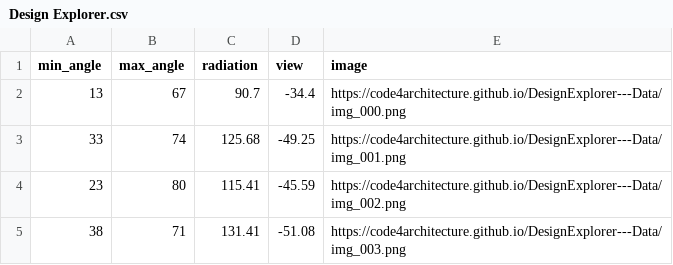
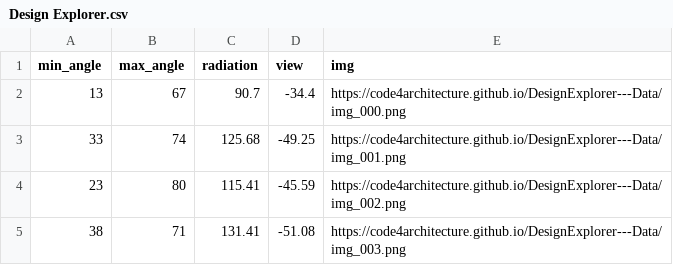
Before and after one commit to code4architecture/DesignExplorer---Data, a CSV file: Design Explorer.csv, drawn as a sheet; only a part is shown.

Commit message:
Add files via upload

```diff
--- a/Design Explorer.csv
+++ b/Design Explorer.csv
@@ -1,2 +1,2 @@
-min_angle,max_angle,radiation,view,image
+min_angle,max_angle,radiation,view,img
 13,67,90.7,-34.4,https://code4architecture.github.io/DesignExplorer---Data/img_000.png
```
